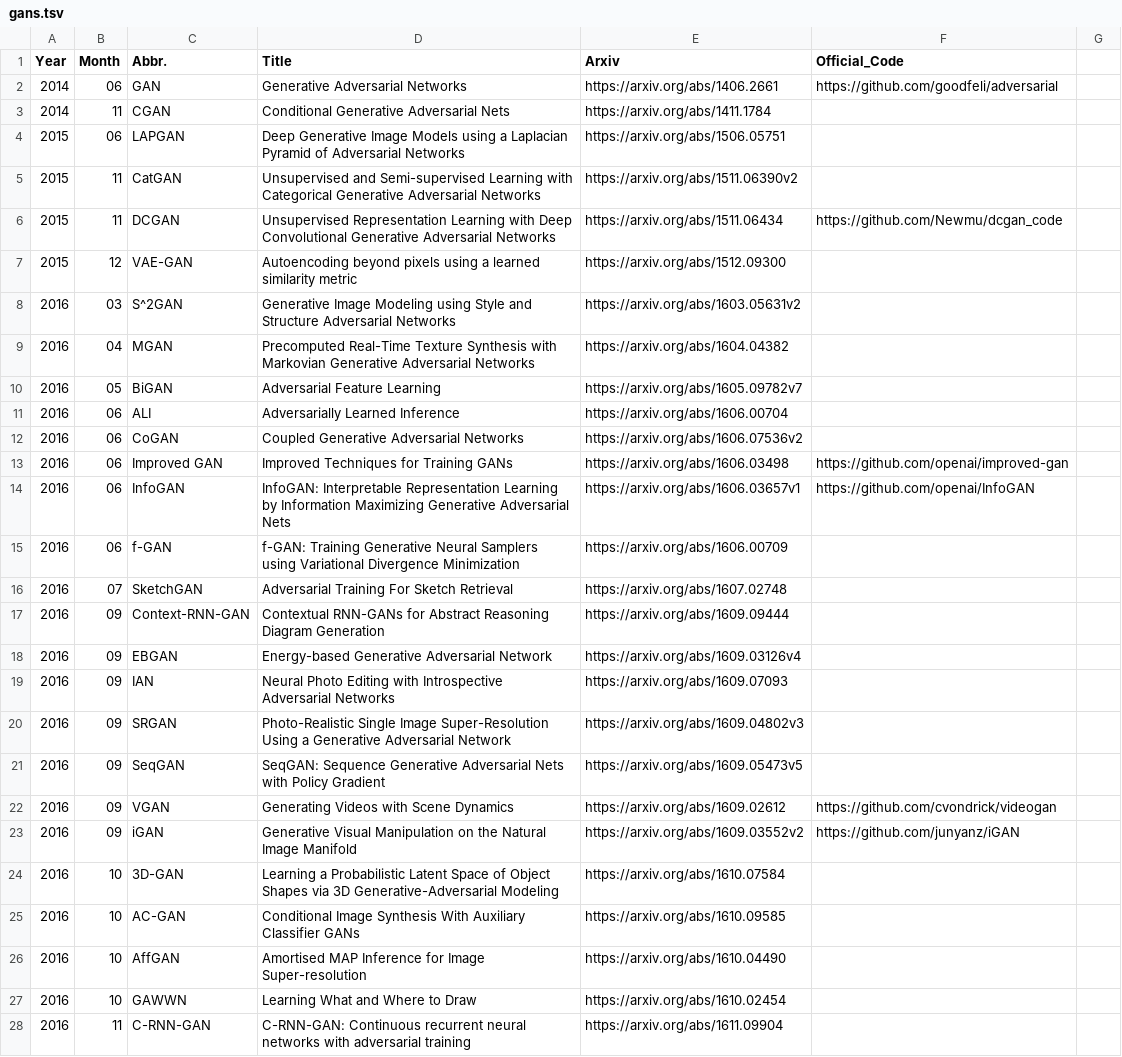
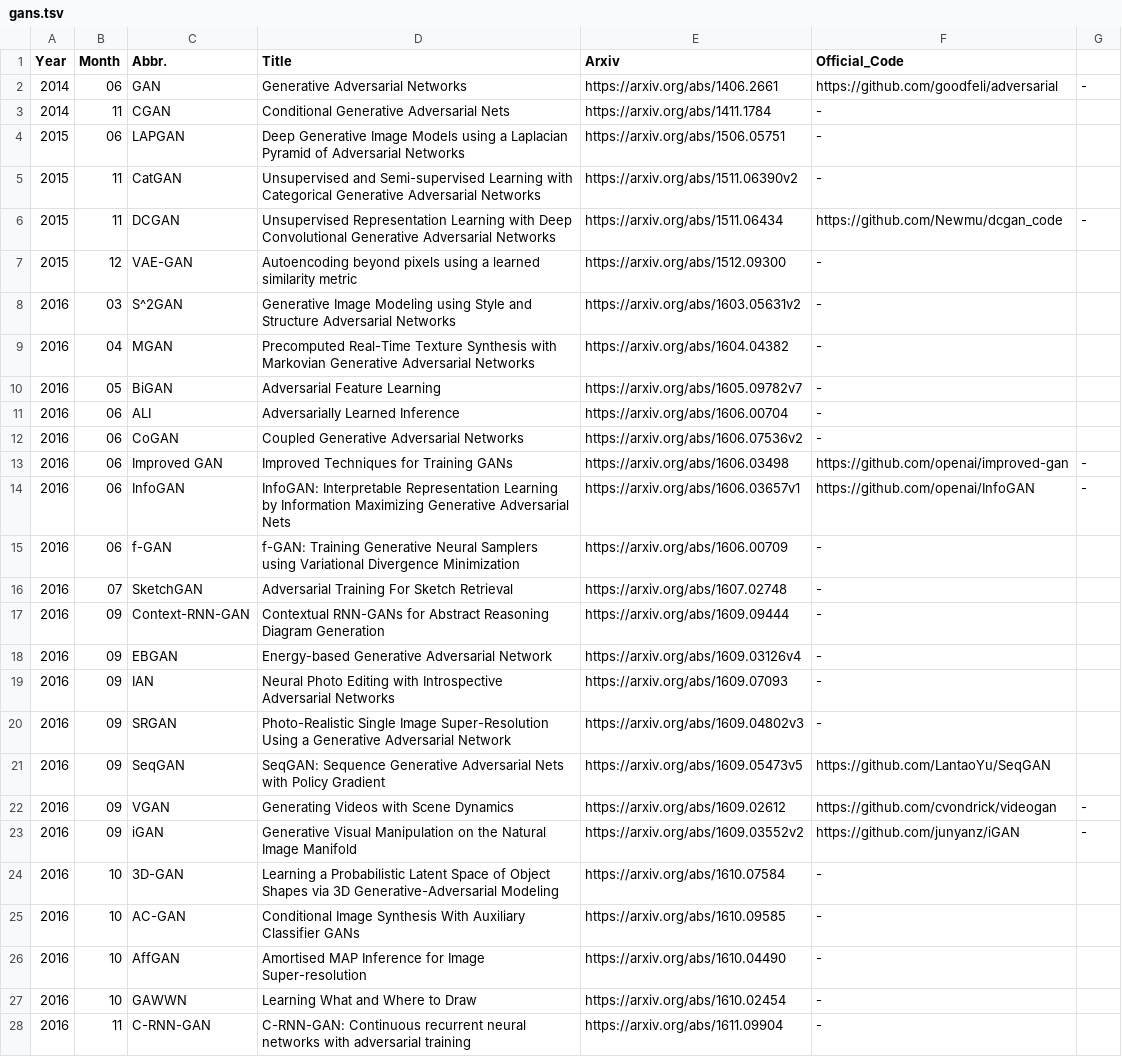
Before and after one commit to hindupuravinash/the-gan-zoo, a TSV file: gans.tsv, drawn as a sheet; only a part is shown; the diff covers the shown part only; the diff names each change by its address in the sheet, - before the commit and + after, or states it on an @@ line.

Commit message:
fix gan table and add few links

```diff
--- a/gans.tsv
+++ b/gans.tsv
-G2: (empty)
+G2: -
-F3:F5 (Official_Code): (empty)
+F3:F5 (Official_Code): -
-G6: (empty)
+G6: -
-F7:F12 (Official_Code): (empty)
+F7:F12 (Official_Code): -
-G13:G14: (empty)
+G13:G14: -
-F15:F20 (Official_Code): (empty)
+F15:F20 (Official_Code): -
-F21 (Official_Code): (empty)
+F21 (Official_Code): https://github.com/LantaoYu/SeqGAN
-G22:G23: (empty)
+G22:G23: -
-F24:F28 (Official_Code): (empty)
+F24:F28 (Official_Code): -
```
Also changed, not shown: 99 edited cells elsewhere in this file.
